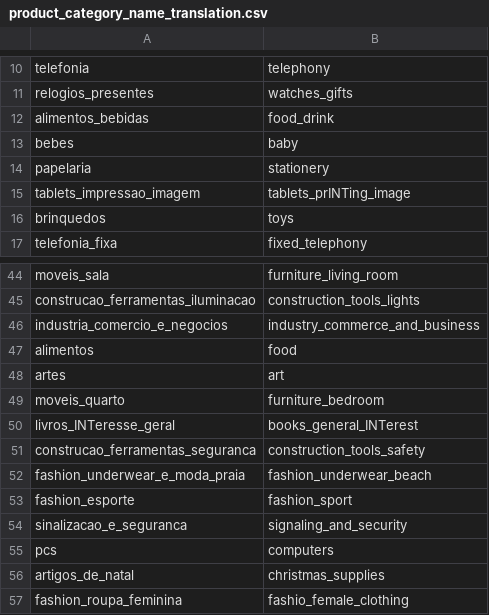
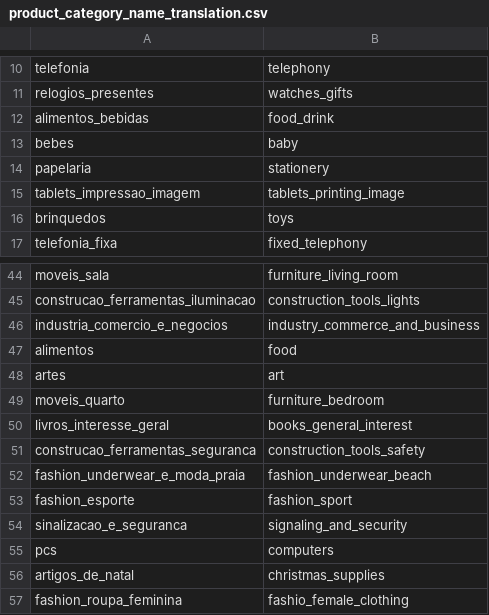
Before and after one commit to b1llywitant0/dbt-semantic-layer-implementation, a CSV file: seeding/data/product_category_name_translation.csv, drawn as a sheet; only a part is shown, gaps mark what is left out.

```diff
--- a/seeding/data/product_category_name_translation.csv
+++ b/seeding/data/product_category_name_translation.csv
@@ -14,3 +14,3 @@ bebes,baby
 papelaria,stationery
-tablets_impressao_imagem,tablets_prINTing_image
+tablets_impressao_imagem,tablets_printing_image
 brinquedos,toys
@@ -49,3 +49,3 @@ artes,art
 moveis_quarto,furniture_bedroom
-livros_INTeresse_geral,books_general_INTerest
+livros_interesse_geral,books_general_interest
 construcao_ferramentas_seguranca,construction_tools_safety
```
Also changed, not shown: 12 other files.
